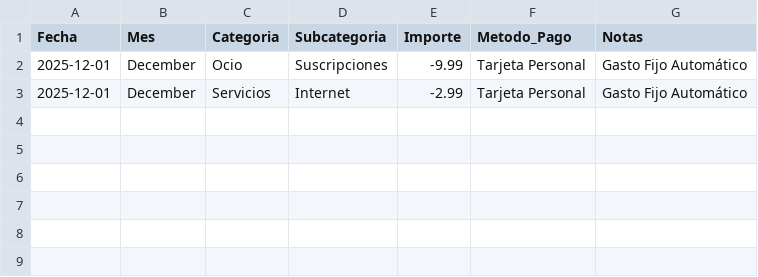
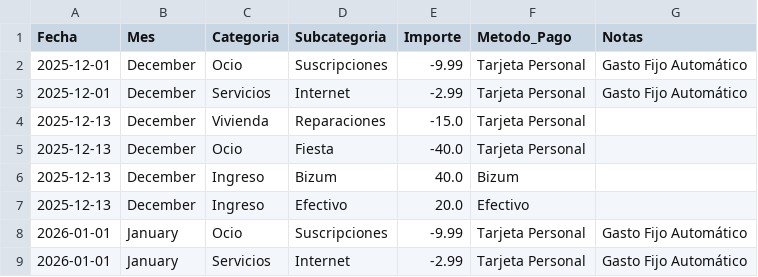
Before and after one commit to d-sba/AppFinanciera, a CSV file: data/mis_gastos.csv, drawn as a sheet; the diff names each change by its address in the sheet, - before the commit and + after, or states it on an @@ line.

```diff
--- a/data/mis_gastos.csv
+++ b/data/mis_gastos.csv
+row 4: 2025-12-13 | December | Vivienda | Reparaciones | -15.0 | Tarjeta Personal
+row 5: 2025-12-13 | December | Ocio | Fiesta | -40.0 | Tarjeta Personal
+row 6: 2025-12-13 | December | Ingreso | Bizum | 40.0 | Bizum
+row 7: 2025-12-13 | December | Ingreso | Efectivo | 20.0 | Efectivo
+row 8: 2026-01-01 | January | Ocio | Suscripciones | -9.99 | Tarjeta Personal | Gasto Fijo Automático
+row 9: 2026-01-01 | January | Servicios | Internet | -2.99 | Tarjeta Personal | Gasto Fijo Automático
```
Also changed, not shown: 1 other file.
